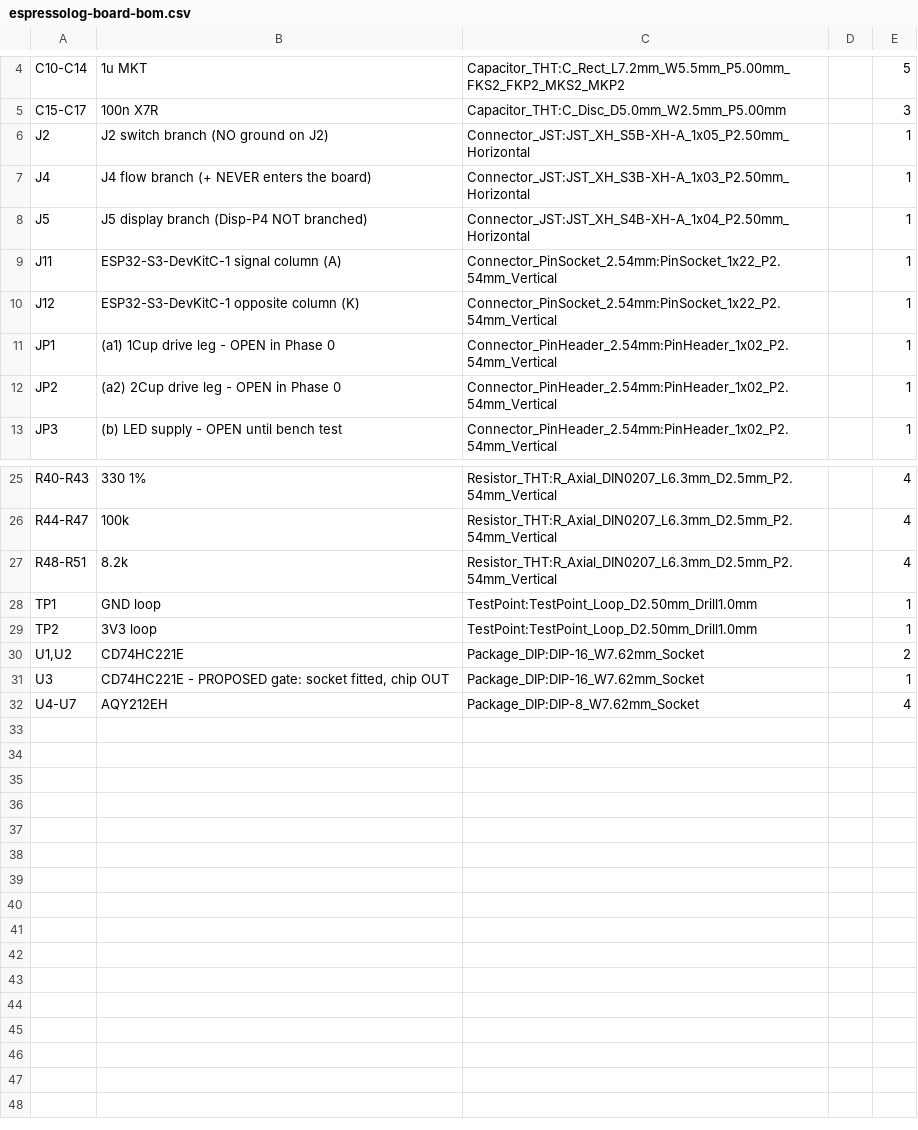
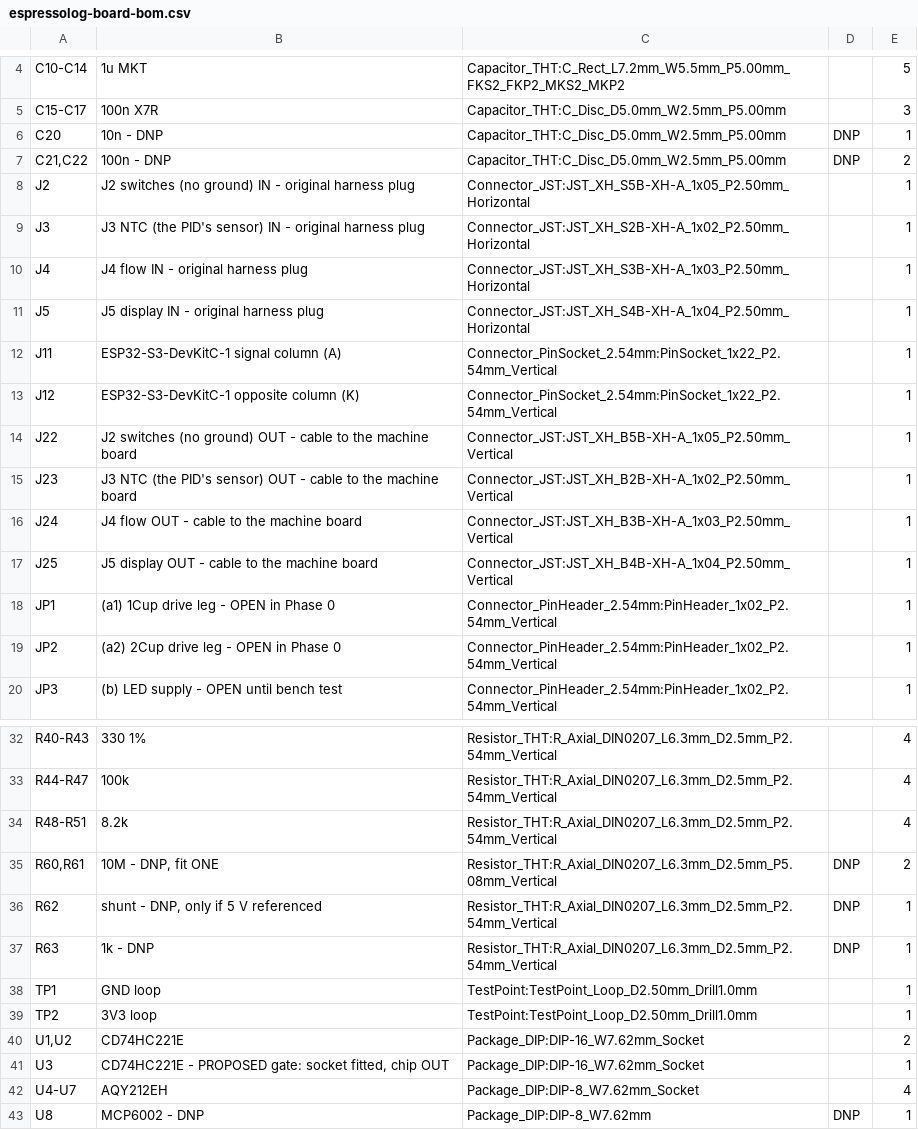
Before and after one commit to weatherhog/espressolog, a CSV file: hardware/pcb/fab/espressolog-board-bom.csv, drawn as a sheet; only a part is shown, gaps mark what is left out.

Commit message:
hardware/pcb: T-pieces on the board, J3 NTC pass-through, readback on GPIO11
Decided 2026-11-24: the T-pieces move onto the PCB.

- Each machine connector gets an IN header (side-entry, top edge, the
  original harness plug) and an OUT header (vertical, right behind it,
  same-direction XH cable to the machine board): J5/J25, J4/J24, J3/J23,
  J2/J22. IN pin k -> OUT pin k by one straight hand-laid track for every
  line; the taps branch off the OUT pins.
- J4 + and J5 Disp-P4 cross the board as isolated pass-throughs: netclass
  Machine, no pour, nothing else connects. CLAUDE.md's perfboard bullet
  ("+ never enters the box") now says so for the PCB; the J4 + rule block
  and its fact-tagged copy are unchanged (check-facts passes).
- J3 NTC is a fourth pass-through; its tap (R60/R61 10 M, R62, C20, U8
  MCP6002 follower, R63/C21 into GPIO1, C22) is ALL DNP until J3 is
  measured. Readback for U1 pin 13 moves to GPIO11, GPIO1 = NTC_ADC
  (follows 30beb28, which this checkpoint's predecessor still lacked).
- Ground anchors J24.2 (T) and J25.4 (VSS) -> J12.1 hand-laid: the J2
  dividers' only reference, and the autorouter left them unconnected.
- Placement: devkit 8 mm lower; J2 block right, its 150 K flat in staggered
  rows (2Cup's row above 1Cup's so the return lanes never cross); JP1/JP2
  off the H2 screw head. Silk >= 1.0 mm / 0.15 mm, pin names at the top
  edge, devkit outline on the silkscreen.
- .kicad_dru rules extended to the new headers and the GND pass-throughs.

J4 PIN ORDER IS PROVISIONAL (pin 1 = +, pin 3 = #): T is the middle
conductor, but which outer pin is + is recorded nowhere. Read it off the
machine before ordering.

DRC: 0 errors, 0 unconnected (2 silk warnings). No machine net within
2 mm of our copper except the connectors' own ground pins; no cross-chain
copper except the J2 header; no pour within 2 mm of a machine net. Not
yet reviewed in a fresh context.

```diff
--- a/hardware/pcb/fab/espressolog-board-bom.csv
+++ b/hardware/pcb/fab/espressolog-board-bom.csv
@@ -5,7 +5,14 @@
 "C15-C17","100n X7R","Capacitor_THT:C_Disc_D5.0mm_W2.5mm_P5.00mm","","3"
-"J2","J2 switch branch (NO ground on J2)","Connector_JST:JST_XH_S5B-XH-A_1x05_P2.50mm_Horizontal","","1"
-"J4","J4 flow branch (+ NEVER enters the board)","Connector_JST:JST_XH_S3B-XH-A_1x03_P2.50mm_Horizontal","","1"
-"J5","J5 display branch (Disp-P4 NOT branched)","Connector_JST:JST_XH_S4B-XH-A_1x04_P2.50mm_Horizontal","","1"
+"C20","10n - DNP","Capacitor_THT:C_Disc_D5.0mm_W2.5mm_P5.00mm","DNP","1"
+"C21,C22","100n - DNP","Capacitor_THT:C_Disc_D5.0mm_W2.5mm_P5.00mm","DNP","2"
+"J2","J2 switches (no ground) IN - original harness plug","Connector_JST:JST_XH_S5B-XH-A_1x05_P2.50mm_Horizontal","","1"
+"J3","J3 NTC (the PID's sensor) IN - original harness plug","Connector_JST:JST_XH_S2B-XH-A_1x02_P2.50mm_Horizontal","","1"
+"J4","J4 flow IN - original harness plug","Connector_JST:JST_XH_S3B-XH-A_1x03_P2.50mm_Horizontal","","1"
+"J5","J5 display IN - original harness plug","Connector_JST:JST_XH_S4B-XH-A_1x04_P2.50mm_Horizontal","","1"
 "J11","ESP32-S3-DevKitC-1 signal column (A)","Connector_PinSocket_2.54mm:PinSocket_1x22_P2.54mm_Vertical","","1"
 "J12","ESP32-S3-DevKitC-1 opposite column (K)","Connector_PinSocket_2.54mm:PinSocket_1x22_P2.54mm_Vertical","","1"
+"J22","J2 switches (no ground) OUT - cable to the machine board","Connector_JST:JST_XH_B5B-XH-A_1x05_P2.50mm_Vertical","","1"
+"J23","J3 NTC (the PID's sensor) OUT - cable to the machine board","Connector_JST:JST_XH_B2B-XH-A_1x02_P2.50mm_Vertical","","1"
+"J24","J4 flow OUT - cable to the machine board","Connector_JST:JST_XH_B3B-XH-A_1x03_P2.50mm_Vertical","","1"
+"J25","J5 display OUT - cable to the machine board","Connector_JST:JST_XH_B4B-XH-A_1x04_P2.50mm_Vertical","","1"
 "JP1","(a1) 1Cup drive leg - OPEN in Phase 0","Connector_PinHeader_2.54mm:PinHeader_1x02_P2.54mm_Vertical","","1"
@@ -27,2 +34,5 @@
 "R48-R51","8.2k","Resistor_THT:R_Axial_DIN0207_L6.3mm_D2.5mm_P2.54mm_Vertical","","4"
+"R60,R61","10M - DNP, fit ONE","Resistor_THT:R_Axial_DIN0207_L6.3mm_D2.5mm_P5.08mm_Vertical","DNP","2"
+"R62","shunt - DNP, only if 5 V referenced","Resistor_THT:R_Axial_DIN0207_L6.3mm_D2.5mm_P2.54mm_Vertical","DNP","1"
+"R63","1k - DNP","Resistor_THT:R_Axial_DIN0207_L6.3mm_D2.5mm_P2.54mm_Vertical","DNP","1"
 "TP1","GND loop","TestPoint:TestPoint_Loop_D2.50mm_Drill1.0mm","","1"
@@ -32 +42,2 @@
 "U4-U7","AQY212EH","Package_DIP:DIP-8_W7.62mm_Socket","","4"
+"U8","MCP6002 - DNP","Package_DIP:DIP-8_W7.62mm","DNP","1"
```
Also changed, not shown: 15 other files.
